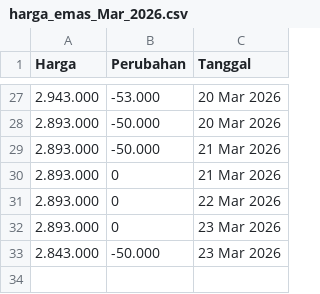
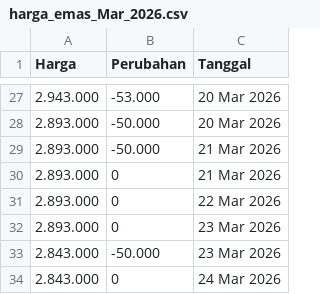
Before and after one commit to magnileat/hargaemas, a CSV file: harga_emas_Mar_2026.csv, drawn as a sheet; only a part is shown, gaps mark what is left out; the diff names each change by its address in the sheet, - before the commit and + after, or states it on an @@ line.

Commit message:
Update via Shortcut

```diff
--- a/harga_emas_Mar_2026.csv
+++ b/harga_emas_Mar_2026.csv
+row 34: 2.843.000 | 0 | 24 Mar 2026
```
